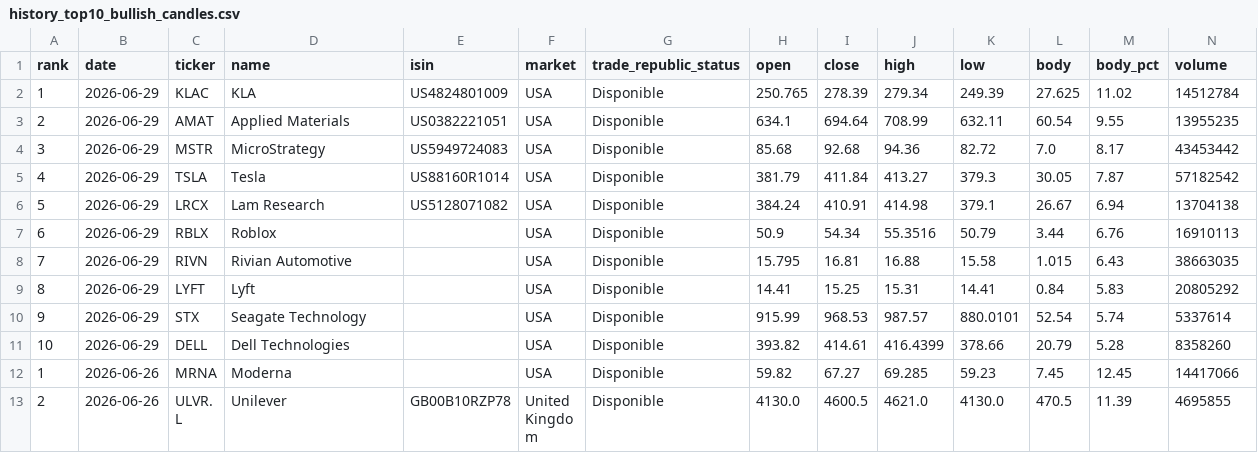
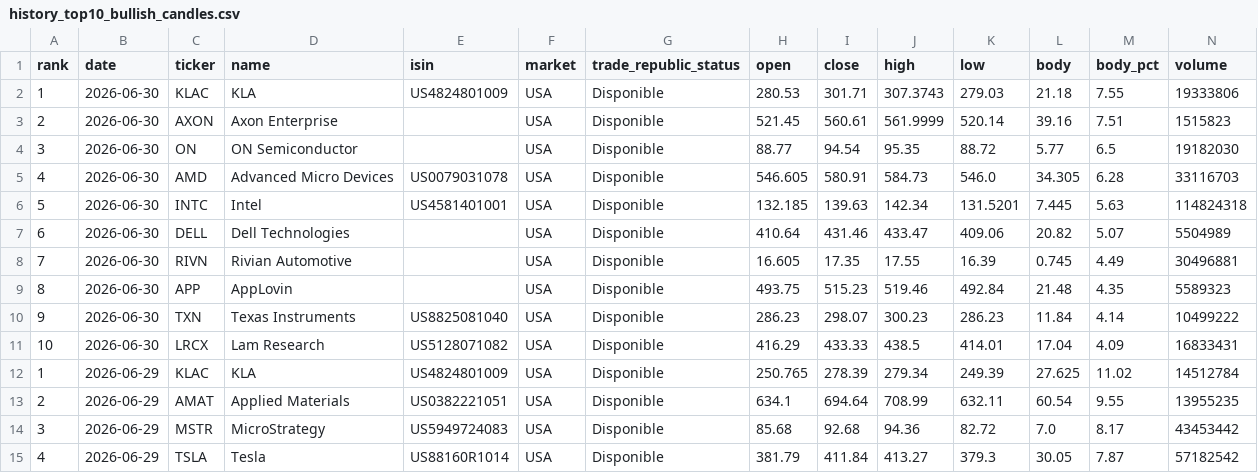
Before and after one commit to instialejandro-stack/stock-candle-scanner-actions, a CSV file: output/history_top10_bullish_candles.csv, drawn as a sheet; only a part is shown; the shorter side is filled out with more unchanged rows.

```diff
--- a/output/history_top10_bullish_candles.csv
+++ b/output/history_top10_bullish_candles.csv
@@ -1,2 +1,12 @@
 rank,date,ticker,name,isin,market,trade_republic_status,open,close,high,low,body,body_pct,volume
+1,2026-06-30,KLAC,KLA,US4824801009,USA,Disponible,280.53,301.71,307.3743,279.03,21.18,7.55,19333806
+2,2026-06-30,AXON,Axon Enterprise,,USA,Disponible,521.45,560.61,561.9999,520.14,39.16,7.51,1515823
+3,2026-06-30,ON,ON Semiconductor,,USA,Disponible,88.77,94.54,95.35,88.72,5.77,6.5,19182030
+4,2026-06-30,AMD,Advanced Micro Devices,US0079031078,USA,Disponible,546.605,580.91,584.73,546.0,34.305,6.28,33116703
+5,2026-06-30,INTC,Intel,US4581401001,USA,Disponible,132.185,139.63,142.34,131.5201,7.445,5.63,114824318
+6,2026-06-30,DELL,Dell Technologies,,USA,Disponible,410.64,431.46,433.47,409.06,20.82,5.07,5504989
+7,2026-06-30,RIVN,Rivian Automotive,,USA,Disponible,16.605,17.35,17.55,16.39,0.745,4.49,30496881
+8,2026-06-30,APP,AppLovin,,USA,Disponible,493.75,515.23,519.46,492.84,21.48,4.35,5589323
+9,2026-06-30,TXN,Texas Instruments,US8825081040,USA,Disponible,286.23,298.07,300.23,286.23,11.84,4.14,10499222
+10,2026-06-30,LRCX,Lam Research,US5128071082,USA,Disponible,416.29,433.33,438.5,414.01,17.04,4.09,16833431
 1,2026-06-29,KLAC,KLA,US4824801009,USA,Disponible,250.765,278.39,279.34,249.39,27.625,11.02,14512784
```
Also changed, not shown: output/history_intraday_candidates.csv, output/intraday_candidates.csv, 2 other files.
